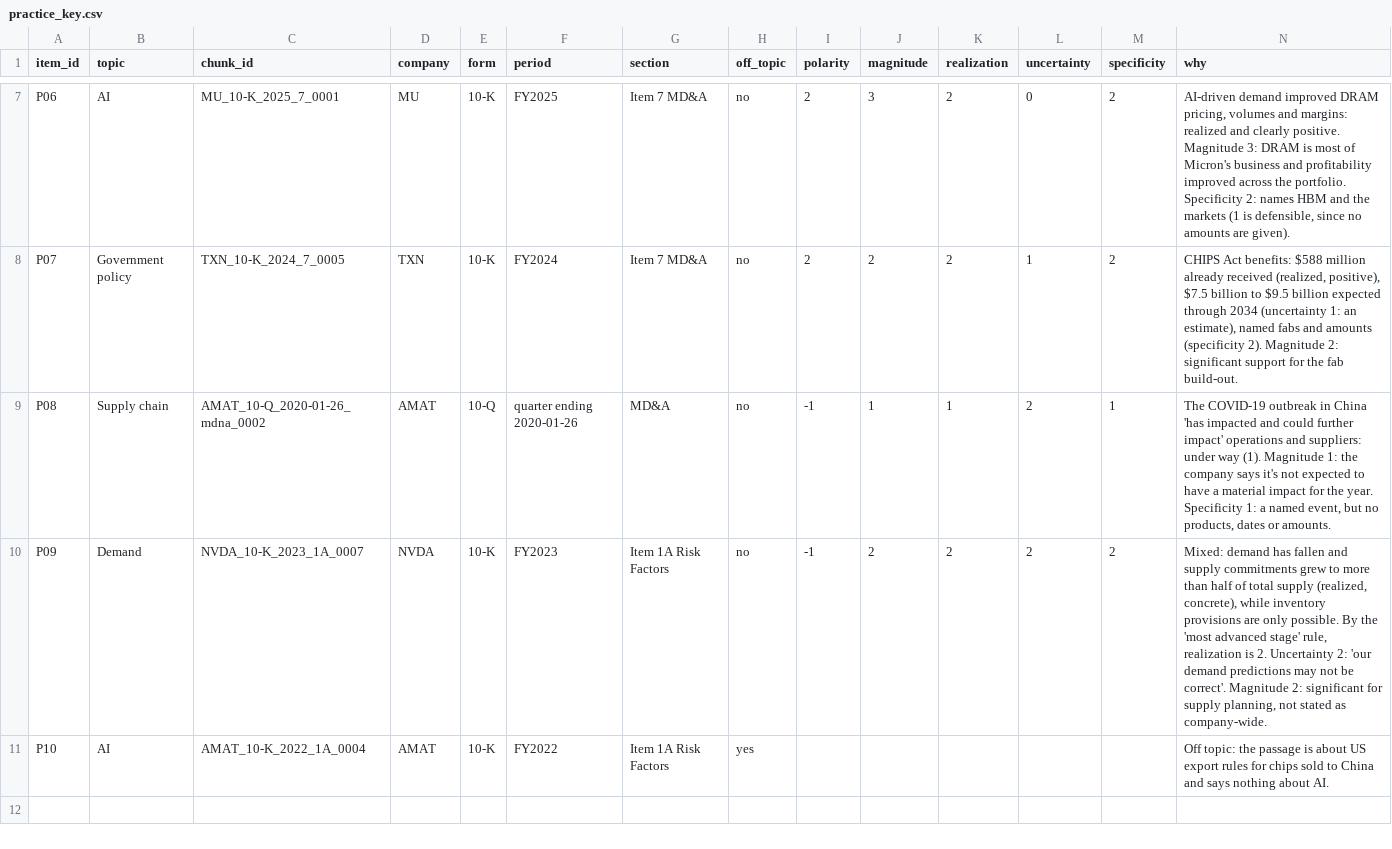
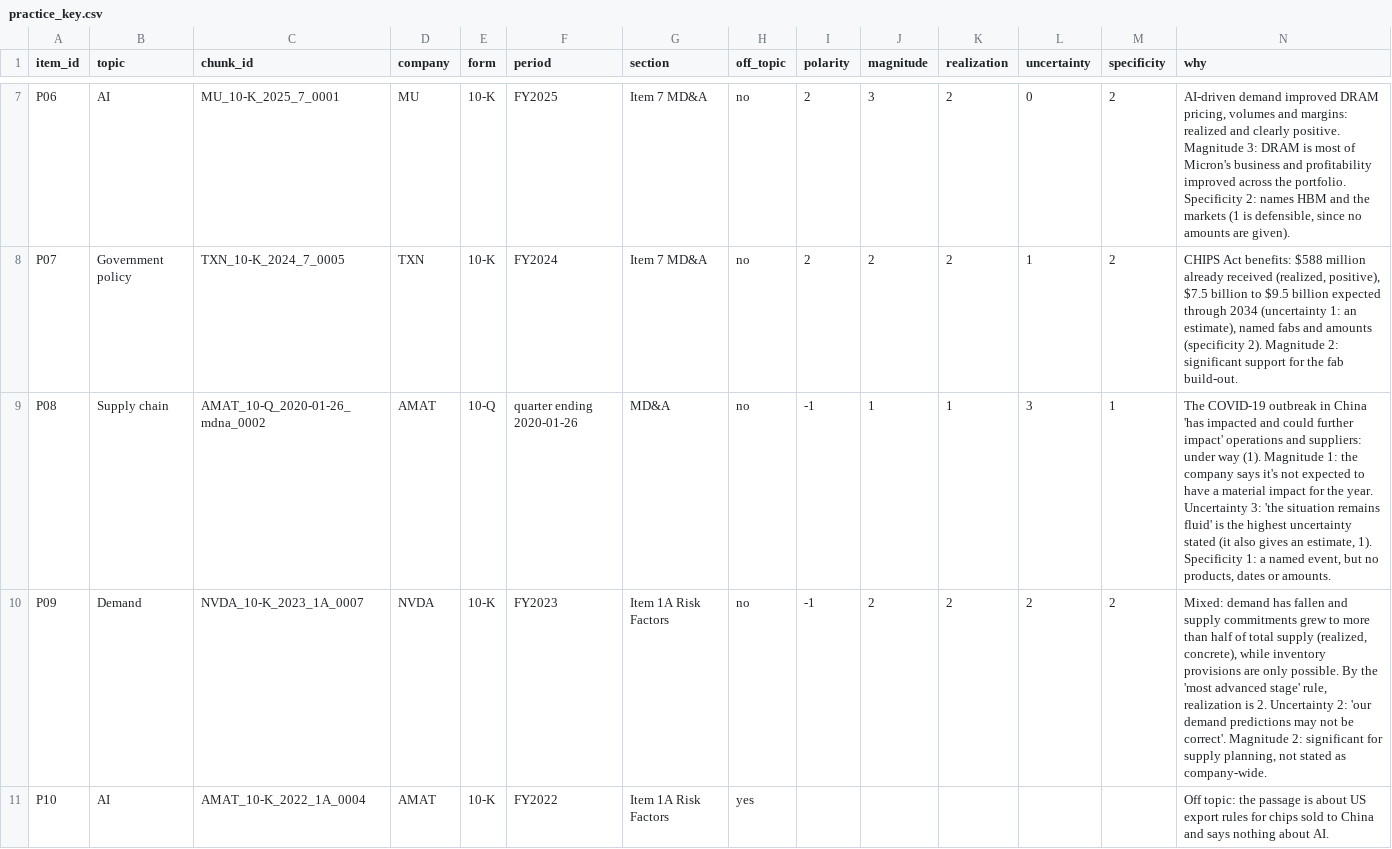
Before and after one commit to milosandonov/sec-filings-tone, a CSV file: labels/practice_key.csv, drawn as a sheet; only a part is shown, gaps mark what is left out.

```diff
--- a/labels/practice_key.csv
+++ b/labels/practice_key.csv
@@ -8,3 +8,3 @@ P06,AI,MU_10-K_2025_7_0001,MU,10-K,FY2025,Item 7 MD&A,no,2,3,2,0,2,"AI-driven de
 P07,Government policy,TXN_10-K_2024_7_0005,TXN,10-K,FY2024,Item 7 MD&A,no,2,2,2,1,2,"CHIPS Act benefits: $588 million already received (realized, positive), $7.5 billion to $9.5 billion expected through 2034 (uncertainty 1: an estimate), named fabs and amounts (specificity 2). Magnitude 2: significant support for the fab build-out."
-P08,Supply chain,AMAT_10-Q_2020-01-26_mdna_0002,AMAT,10-Q,quarter ending 2020-01-26,MD&A,no,-1,1,1,2,1,"The COVID-19 outbreak in China 'has impacted and could further impact' operations and suppliers: under way (1). Magnitude 1: the company says it's not expected to have a material impact for the year. Specificity 1: a named event, but no products, dates or amounts."
+P08,Supply chain,AMAT_10-Q_2020-01-26_mdna_0002,AMAT,10-Q,quarter ending 2020-01-26,MD&A,no,-1,1,1,3,1,"The COVID-19 outbreak in China 'has impacted and could further impact' operations and suppliers: under way (1). Magnitude 1: the company says it's not expected to have a material impact for the year. Uncertainty 3: 'the situation remains fluid' is the highest uncertainty stated (it also gives an estimate, 1). Specificity 1: a named event, but no products, dates or amounts."
 P09,Demand,NVDA_10-K_2023_1A_0007,NVDA,10-K,FY2023,Item 1A Risk Factors,no,-1,2,2,2,2,"Mixed: demand has fallen and supply commitments grew to more than half of total supply (realized, concrete), while inventory provisions are only possible. By the 'most advanced stage' rule, realization is 2. Uncertainty 2: 'our demand predictions may not be correct'. Magnitude 2: significant for supply planning, not stated as company-wide."
```
Also changed, not shown: labels/practice.csv, 11 other files.
